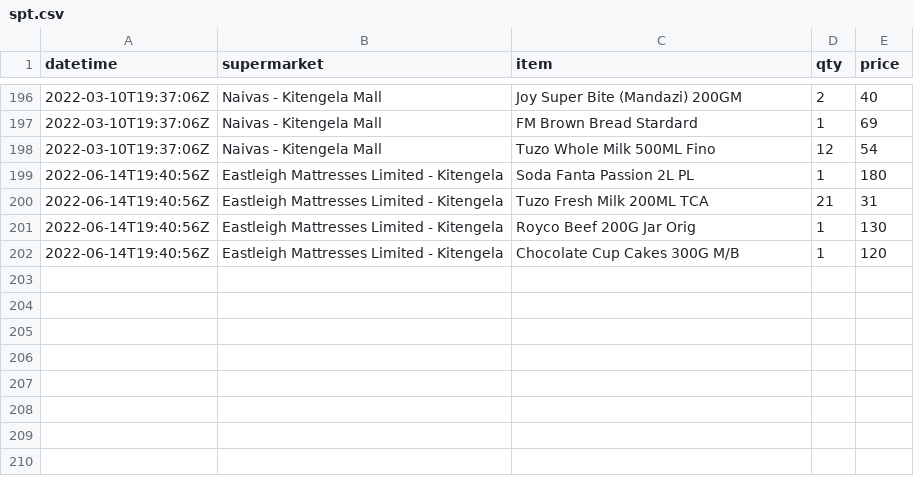
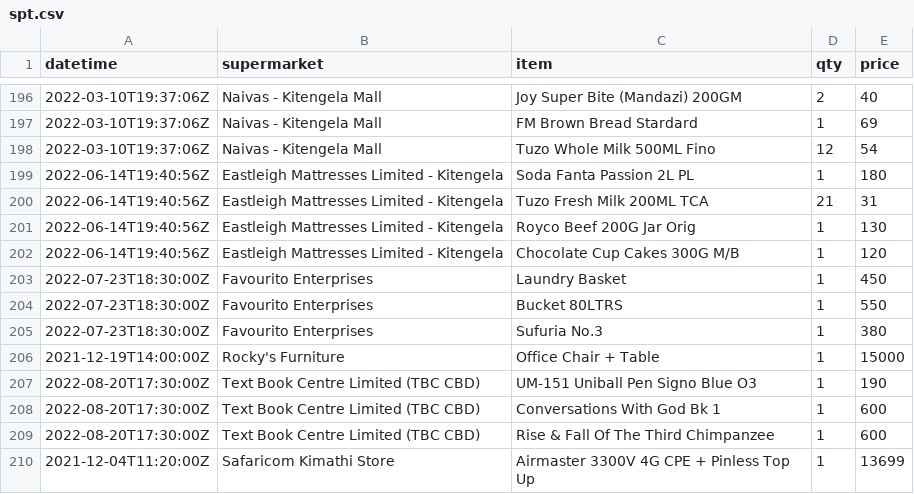
Before and after one commit to kennedymwavu/spent, a CSV file: spt.csv, drawn as a sheet; only a part is shown, gaps mark what is left out; the diff names each change by its address in the sheet, - before the commit and + after, or states it on an @@ line.

Commit message:
more records

```diff
--- a/spt.csv
+++ b/spt.csv
+row 203: 2022-07-23T18:30:00Z | Favourito Enterprises | Laundry Basket | 1 | 450
+row 204: 2022-07-23T18:30:00Z | Favourito Enterprises | Bucket 80LTRS | 1 | 550
+row 205: 2022-07-23T18:30:00Z | Favourito Enterprises | Sufuria No.3 | 1 | 380
+row 206: 2021-12-19T14:00:00Z | Rocky's Furniture | Office Chair + Table | 1 | 15000
+row 207: 2022-08-20T17:30:00Z | Text Book Centre Limited (TBC CBD) | UM-151 Uniball Pen Signo Blue O3 | 1 | 190
+row 208: 2022-08-20T17:30:00Z | Text Book Centre Limited (TBC CBD) | Conversations With God Bk 1 | 1 | 600
+row 209: 2022-08-20T17:30:00Z | Text Book Centre Limited (TBC CBD) | Rise & Fall Of The Third Chimpanzee | 1 | 600
+row 210: 2021-12-04T11:20:00Z | Safaricom Kimathi Store | Airmaster 3300V 4G CPE + Pinless Top Up | 1 | 13699
```
